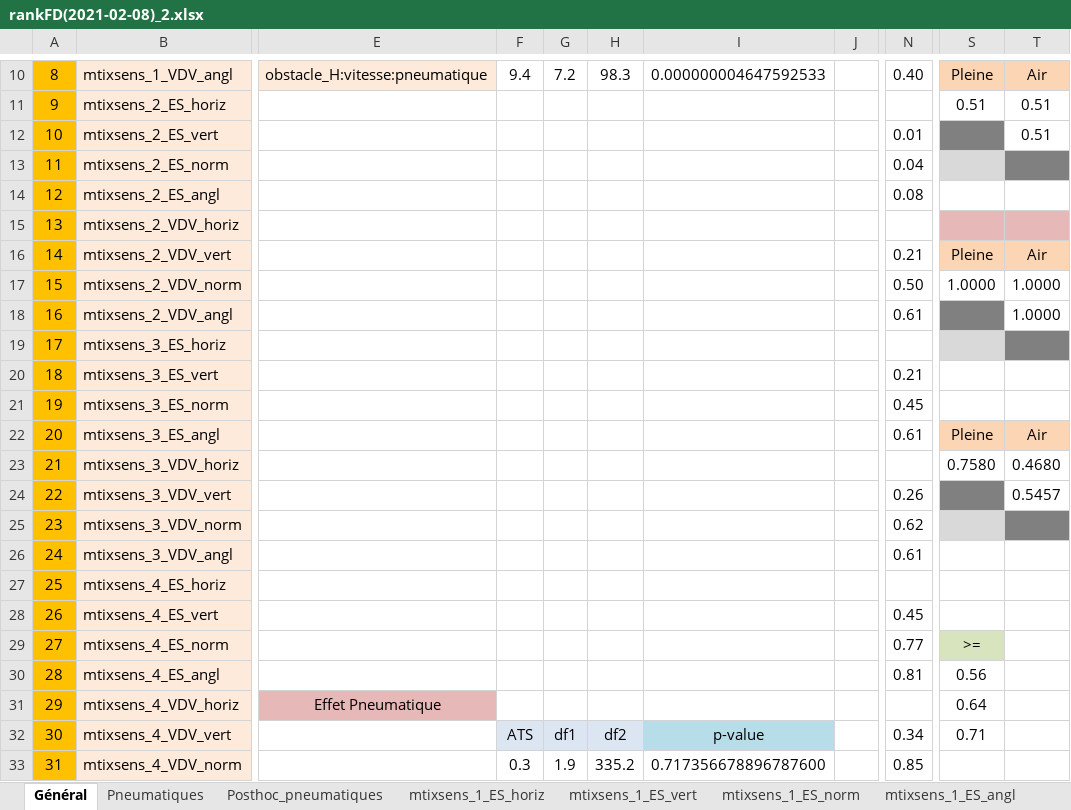
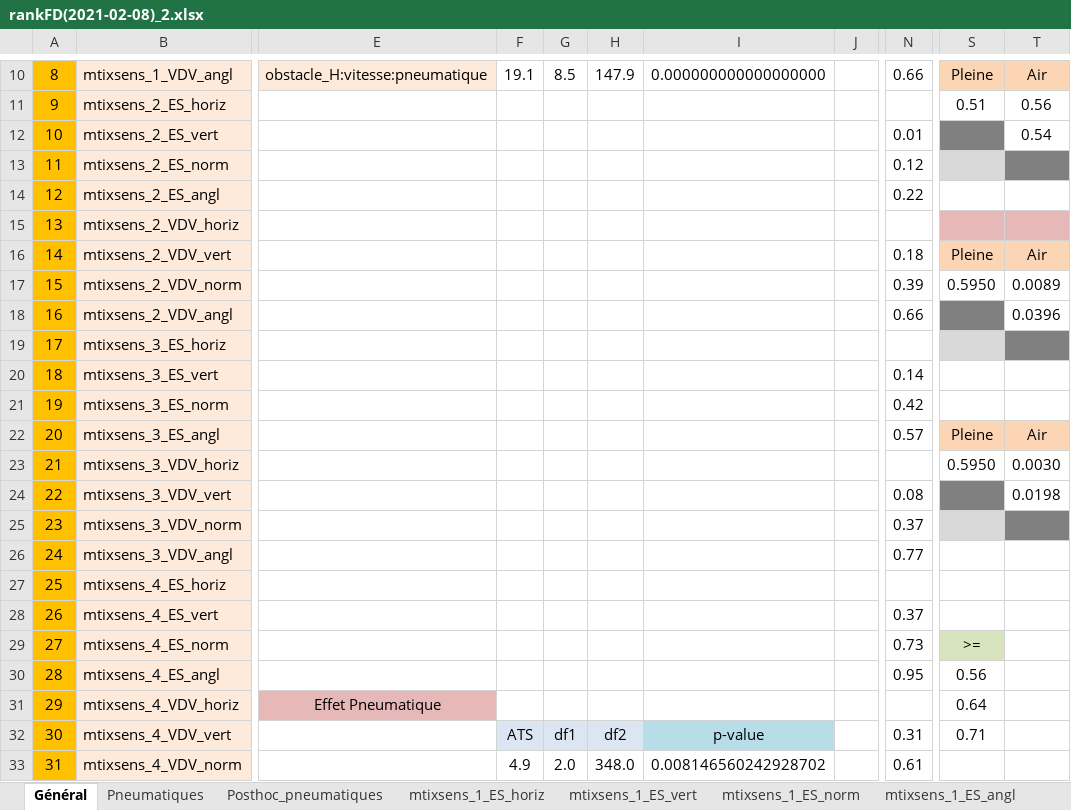
Before and after one commit to apajon/RESNA2021_vibration_analysis, an Excel workbook: results/rankFD(2021-02-08)_2.xlsx, sheet Général, drawn as a sheet; only a part is shown, gaps mark what is left out; values as stored, in another font and other column widths than the file's, no borders; charts and pictures and conditional formats not drawn; the diff covers the shown part only; the diff names each change by its address in the sheet, - before the commit and + after, or states it on an @@ line.

```diff
--- a/results/rankFD(2021-02-08)_2.xlsx (sheet Général)
+++ b/results/rankFD(2021-02-08)_2.xlsx (sheet Général)
-F10: 9.4
+F10: 19.1
-G10: 7.2
+G10: 8.5
-H10: 98.3
+H10: 147.9
-I10: 0.000000004647592533
+I10: 0.000000000000000000
-N10: 0.40
+N10: 0.66
-T11: 0.51
+T11: 0.56
-T12: 0.51
+T12: 0.54
-N13: 0.04
+N13: 0.12
-N14: 0.08
+N14: 0.22
-N16: 0.21
+N16: 0.18
-N17: 0.50
+N17: 0.39
-S17: 1.0000
+S17: 0.5950
-T17: 1.0000
+T17: 0.0089
-N18: 0.61
+N18: 0.66
-T18: 1.0000
+T18: 0.0396
-N20: 0.21
+N20: 0.14
-N21: 0.45
+N21: 0.42
-N22: 0.61
+N22: 0.57
-S23: 0.7580
+S23: 0.5950
-T23: 0.4680
+T23: 0.0030
-N24: 0.26
+N24: 0.08
-T24: 0.5457
+T24: 0.0198
-N25: 0.62
+N25: 0.37
-N26: 0.61
+N26: 0.77
-N28: 0.45
+N28: 0.37
-N29: 0.77
+N29: 0.73
-N30: 0.81
+N30: 0.95
-N32: 0.34
+N32: 0.31
-F33: 0.3
+F33: 4.9
-G33: 1.9
+G33: 2.0
-H33: 335.2
+H33: 348.0
-I33: 0.717356678896787600
+I33: 0.008146560242928702
-N33: 0.85
+N33: 0.61
```
Also changed, not shown: 63 edited cells elsewhere in this sheet, charts or pictures.
